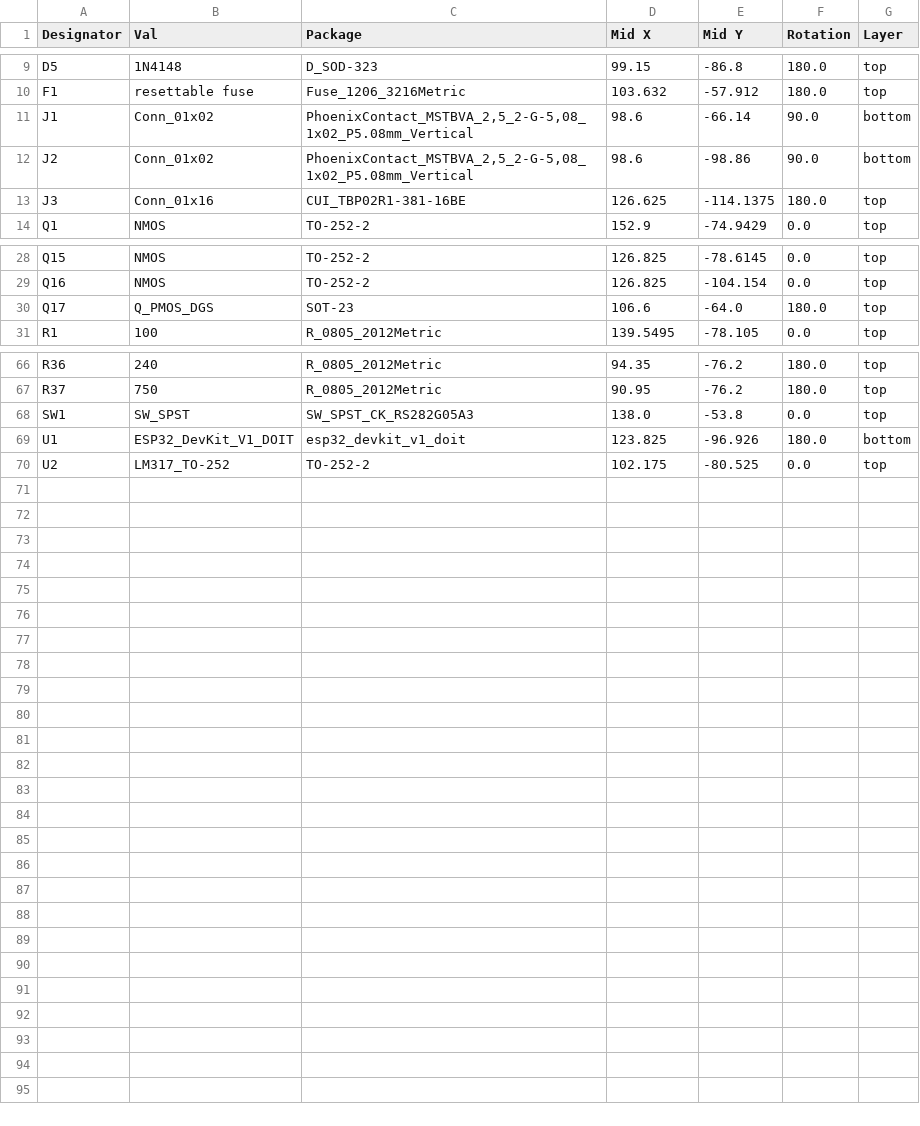
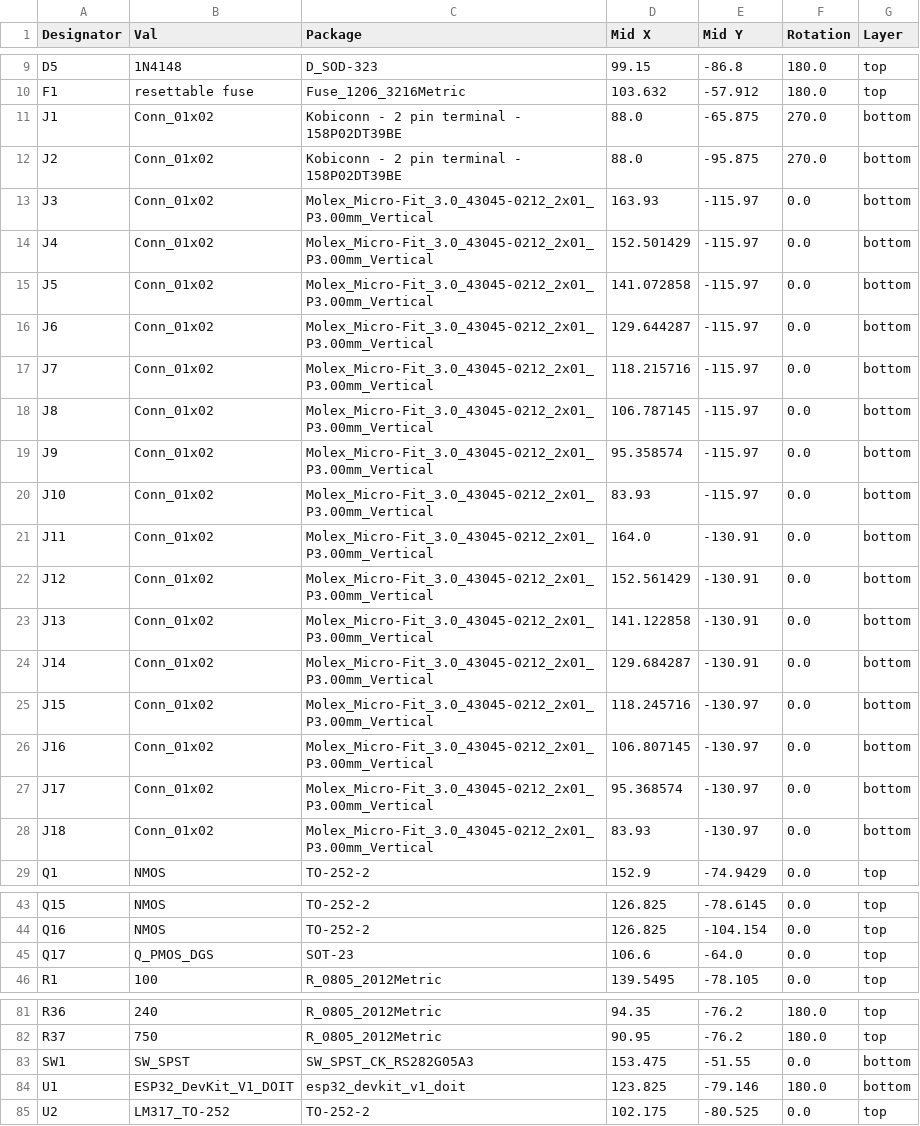
Before and after one commit to zumdar/16_channel_pwm_esp32, a CSV file: pwm_pcb_larger/jlcpcb/production_files/CPL-pwm_pcb_larger.csv, drawn as a sheet; only a part is shown, gaps mark what is left out.

```diff
--- a/pwm_pcb_larger/jlcpcb/production_files/CPL-pwm_pcb_larger.csv
+++ b/pwm_pcb_larger/jlcpcb/production_files/CPL-pwm_pcb_larger.csv
@@ -10,5 +10,20 @@ D5,1N4148,D_SOD-323,99.15,-86.8,180.0,top
 F1,resettable fuse,Fuse_1206_3216Metric,103.632,-57.912,180.0,top
-J1,Conn_01x02,"PhoenixContact_MSTBVA_2,5_2-G-5,08_1x02_P5.08mm_Vertical",98.6,-66.14,90.0,bottom
-J2,Conn_01x02,"PhoenixContact_MSTBVA_2,5_2-G-5,08_1x02_P5.08mm_Vertical",98.6,-98.86,90.0,bottom
-J3,Conn_01x16,CUI_TBP02R1-381-16BE,126.625,-114.1375,180.0,top
+J1,Conn_01x02,Kobiconn - 2 pin terminal - 158P02DT39BE,88.0,-65.875,270.0,bottom
+J2,Conn_01x02,Kobiconn - 2 pin terminal - 158P02DT39BE,88.0,-95.875,270.0,bottom
+J3,Conn_01x02,Molex_Micro-Fit_3.0_43045-0212_2x01_P3.00mm_Vertical,163.93,-115.97,0.0,bottom
+J4,Conn_01x02,Molex_Micro-Fit_3.0_43045-0212_2x01_P3.00mm_Vertical,152.501429,-115.97,0.0,bottom
+J5,Conn_01x02,Molex_Micro-Fit_3.0_43045-0212_2x01_P3.00mm_Vertical,141.072858,-115.97,0.0,bottom
+J6,Conn_01x02,Molex_Micro-Fit_3.0_43045-0212_2x01_P3.00mm_Vertical,129.644287,-115.97,0.0,bottom
+J7,Conn_01x02,Molex_Micro-Fit_3.0_43045-0212_2x01_P3.00mm_Vertical,118.215716,-115.97,0.0,bottom
+J8,Conn_01x02,Molex_Micro-Fit_3.0_43045-0212_2x01_P3.00mm_Vertical,106.787145,-115.97,0.0,bottom
+J9,Conn_01x02,Molex_Micro-Fit_3.0_43045-0212_2x01_P3.00mm_Vertical,95.358574,-115.97,0.0,bottom
+J10,Conn_01x02,Molex_Micro-Fit_3.0_43045-0212_2x01_P3.00mm_Vertical,83.93,-115.97,0.0,bottom
+J11,Conn_01x02,Molex_Micro-Fit_3.0_43045-0212_2x01_P3.00mm_Vertical,164.0,-130.91,0.0,bottom
+J12,Conn_01x02,Molex_Micro-Fit_3.0_43045-0212_2x01_P3.00mm_Vertical,152.561429,-130.91,0.0,bottom
+J13,Conn_01x02,Molex_Micro-Fit_3.0_43045-0212_2x01_P3.00mm_Vertical,141.122858,-130.91,0.0,bottom
+J14,Conn_01x02,Molex_Micro-Fit_3.0_43045-0212_2x01_P3.00mm_Vertical,129.684287,-130.91,0.0,bottom
+J15,Conn_01x02,Molex_Micro-Fit_3.0_43045-0212_2x01_P3.00mm_Vertical,118.245716,-130.97,0.0,bottom
+J16,Conn_01x02,Molex_Micro-Fit_3.0_43045-0212_2x01_P3.00mm_Vertical,106.807145,-130.97,0.0,bottom
+J17,Conn_01x02,Molex_Micro-Fit_3.0_43045-0212_2x01_P3.00mm_Vertical,95.368574,-130.97,0.0,bottom
+J18,Conn_01x02,Molex_Micro-Fit_3.0_43045-0212_2x01_P3.00mm_Vertical,83.93,-130.97,0.0,bottom
 Q1,NMOS,TO-252-2,152.9,-74.9429,0.0,top
@@ -29,3 +44,3 @@ Q15,NMOS,TO-252-2,126.825,-78.6145,0.0,top
 Q16,NMOS,TO-252-2,126.825,-104.154,0.0,top
-Q17,Q_PMOS_DGS,SOT-23,106.6,-64.0,180.0,top
+Q17,Q_PMOS_DGS,SOT-23,106.6,-64.0,0.0,top
 R1,100,R_0805_2012Metric,139.5495,-78.105,0.0,top
@@ -67,4 +82,4 @@ R36,240,R_0805_2012Metric,94.35,-76.2,180.0,top
 R37,750,R_0805_2012Metric,90.95,-76.2,180.0,top
-SW1,SW_SPST,SW_SPST_CK_RS282G05A3,138.0,-53.8,0.0,top
-U1,ESP32_DevKit_V1_DOIT,esp32_devkit_v1_doit,123.825,-96.926,180.0,bottom
+SW1,SW_SPST,SW_SPST_CK_RS282G05A3,153.475,-51.55,0.0,bottom
+U1,ESP32_DevKit_V1_DOIT,esp32_devkit_v1_doit,123.825,-79.146,180.0,bottom
 U2,LM317_TO-252,TO-252-2,102.175,-80.525,0.0,top
```
Also changed, not shown: pwm_pcb_larger/jlcpcb/production_files/BOM-pwm_pcb_larger.csv, 51 other files.
